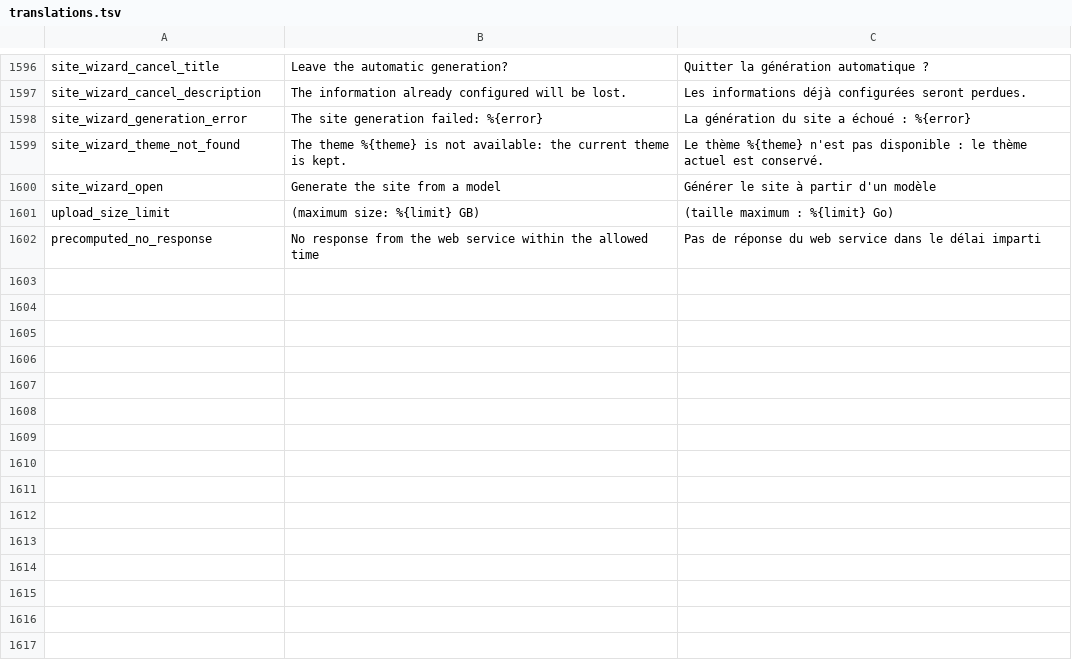
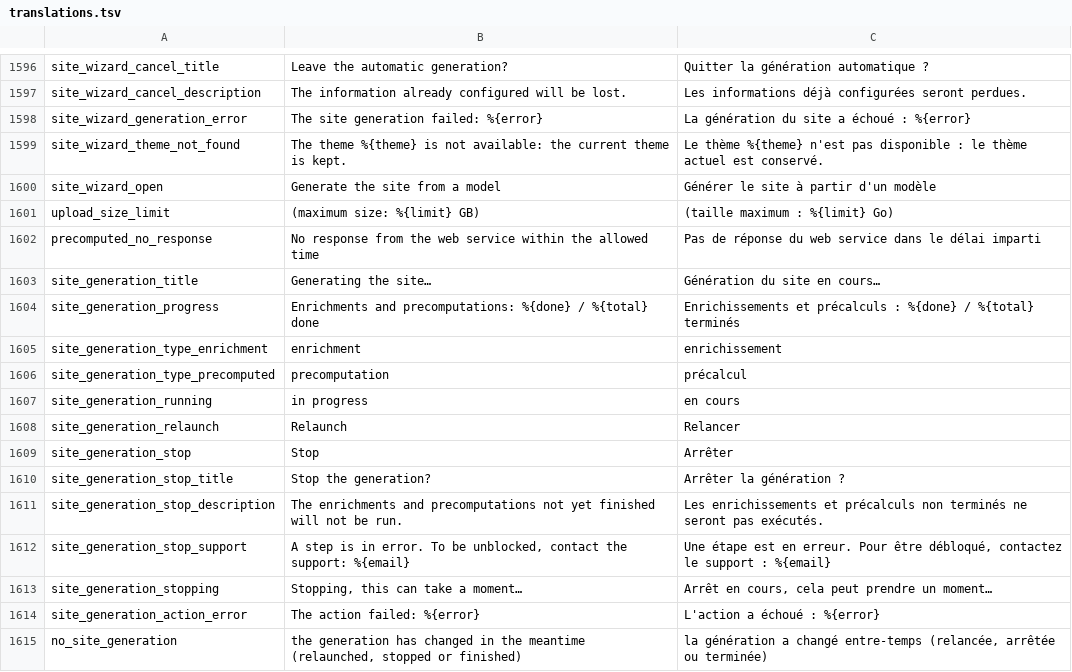
Before and after one commit to Inist-CNRS/lodex, a TSV file: src/app/custom/translations.tsv, drawn as a sheet; only a part is shown, gaps mark what is left out.

Commit message:
feat(admin): show the progress of the site generation
A dialog shows each enrichment and precomputation of the generated site
with its state, reopens on reload and stops polling once the generation
is over or the session is refused. On an error it offers to relaunch or
to stop, with the support email to be unblocked.

```diff
--- a/src/app/custom/translations.tsv
+++ b/src/app/custom/translations.tsv
@@ -1602 +1602,14 @@
 "precomputed_no_response"	"No response from the web service within the allowed time"	"Pas de réponse du web service dans le délai imparti"
+"site_generation_title"	"Generating the site…"	"Génération du site en cours…"
+"site_generation_progress"	"Enrichments and precomputations: %{done} / %{total} done"	"Enrichissements et précalculs : %{done} / %{total} terminés"
+"site_generation_type_enrichment"	"enrichment"	"enrichissement"
+"site_generation_type_precomputed"	"precomputation"	"précalcul"
+"site_generation_running"	"in progress"	"en cours"
+"site_generation_relaunch"	"Relaunch"	"Relancer"
+"site_generation_stop"	"Stop"	"Arrêter"
+"site_generation_stop_title"	"Stop the generation?"	"Arrêter la génération ?"
+"site_generation_stop_description"	"The enrichments and precomputations not yet finished will not be run."	"Les enrichissements et précalculs non terminés ne seront pas exécutés."
+"site_generation_stop_support"	"A step is in error. To be unblocked, contact the support: %{email}"	"Une étape est en erreur. Pour être débloqué, contactez le support : %{email}"
+"site_generation_stopping"	"Stopping, this can take a moment…"	"Arrêt en cours, cela peut prendre un moment…"
+"site_generation_action_error"	"The action failed: %{error}"	"L'action a échoué : %{error}"
+"no_site_generation"	"the generation has changed in the meantime (relaunched, stopped or finished)"	"la génération a changé entre-temps (relancée, arrêtée ou terminée)"
```
Also changed, not shown: 8 other files.
